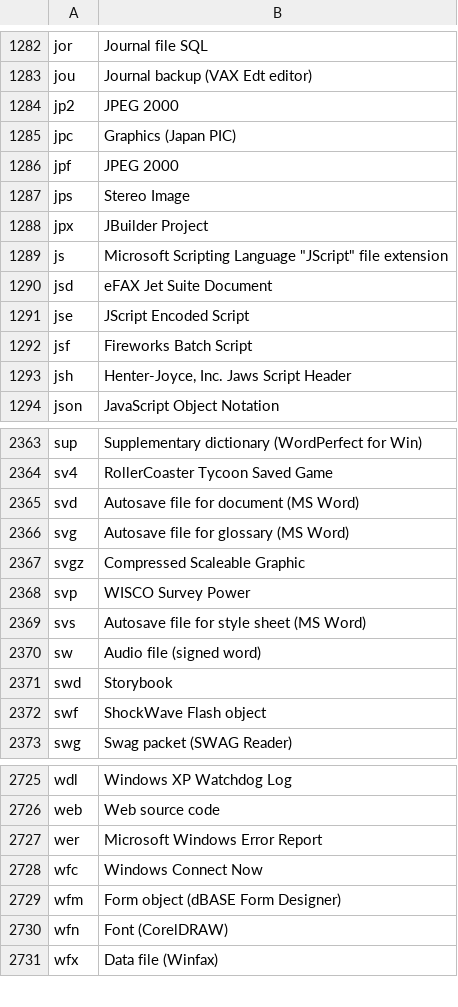
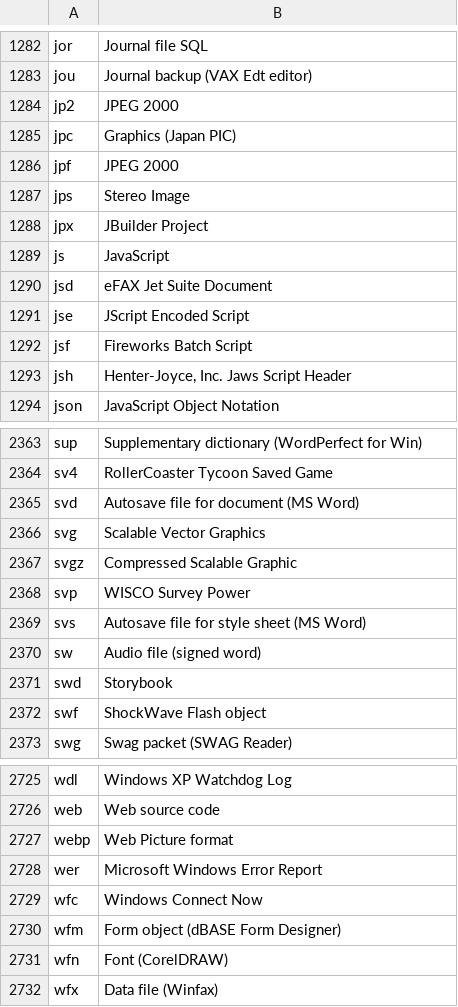
Before and after one commit to procomputerltd/pcc-lib, a CSV file: src/file_ext_with_descriptions.csv, drawn as a sheet; only a part is shown, gaps mark what is left out.

```diff
--- a/src/file_ext_with_descriptions.csv
+++ b/src/file_ext_with_descriptions.csv
@@ -1288,3 +1288,3 @@ jps,"Stereo Image"
 jpx,"JBuilder Project"
-js,"Microsoft Scripting Language ""JScript"" file extension"
+js,"JavaScript"
 jsd,"eFAX Jet Suite Document"
@@ -2365,4 +2365,4 @@ sv4,"RollerCoaster Tycoon Saved Game"
 svd,"Autosave file for document (MS Word)"
-svg,"Autosave file for glossary (MS Word)"
-svgz,"Compressed Scaleable Graphic"
+svg,"Scalable Vector Graphics"
+svgz,"Compressed Scalable Graphic"
 svp,"WISCO Survey Power"
@@ -2726,2 +2726,3 @@ wdl,"Windows XP Watchdog Log"
 web,"Web source code"
+webp,"Web Picture format"
 wer,"Microsoft Windows Error Report"
```
Also changed, not shown: 7 other files.
